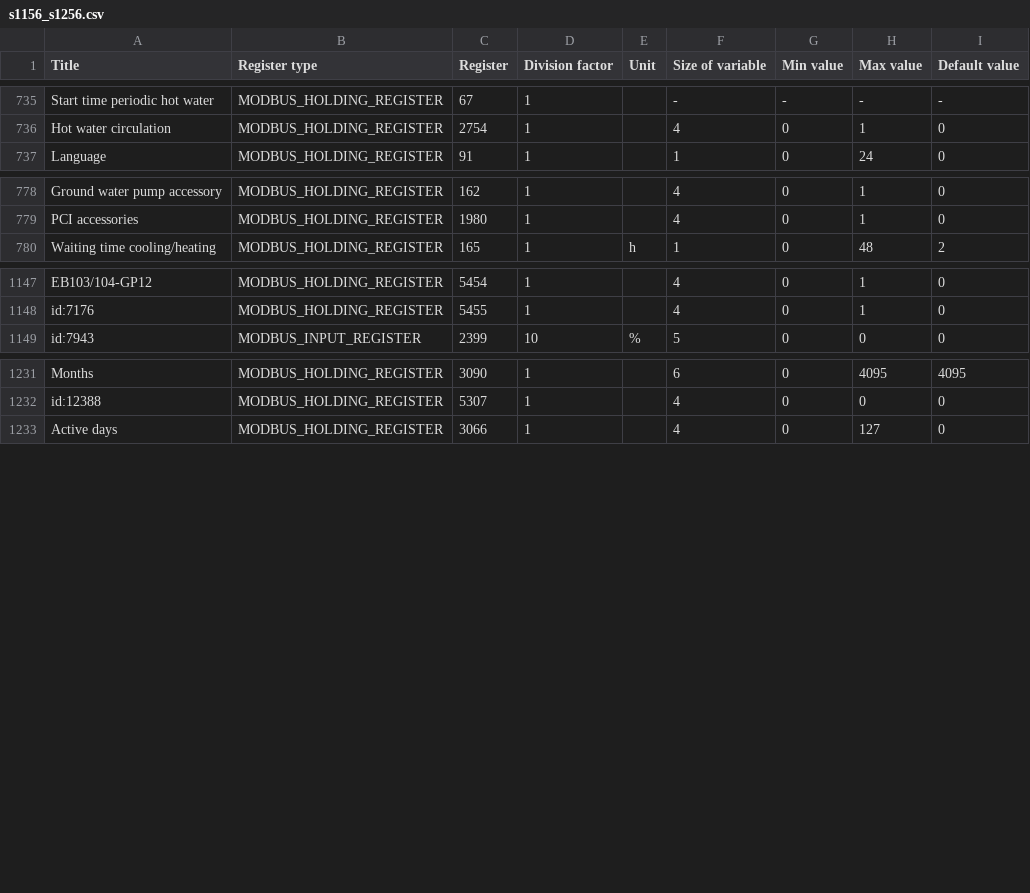
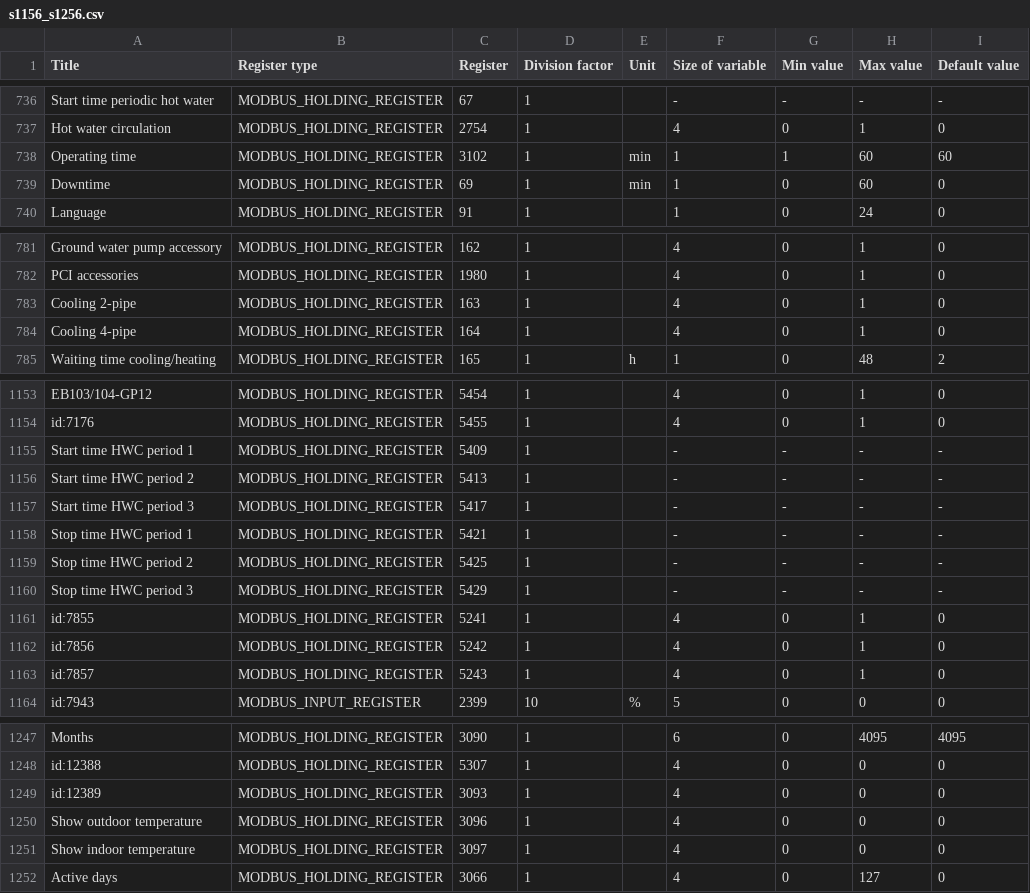
Before and after one commit to yozik04/nibe, a CSV file: nibe/data/s1156_s1256.csv, drawn as a sheet; only a part is shown, gaps mark what is left out; the diff covers the shown part only; the diff names each change by its address in the sheet, - before the commit and + after, or states it on an @@ line.

Commit message:
Add missing S1156/S1256 registers

```diff
--- a/nibe/data/s1156_s1256.csv
+++ b/nibe/data/s1156_s1256.csv
+row 738: Operating time | MODBUS_HOLDING_REGISTER | 3102 | 1 | min | 1 | 1 | 60 | 60
+row 739: Downtime | MODBUS_HOLDING_REGISTER | 69 | 1 | min | 1 | 0 | 60 | 0
+row 783: Cooling 2-pipe | MODBUS_HOLDING_REGISTER | 163 | 1 |  | 4 | 0 | 1 | 0
+row 784: Cooling 4-pipe | MODBUS_HOLDING_REGISTER | 164 | 1 |  | 4 | 0 | 1 | 0
+row 1155: Start time HWC period 1 | MODBUS_HOLDING_REGISTER | 5409 | 1 |  | - | - | - | -
+row 1156: Start time HWC period 2 | MODBUS_HOLDING_REGISTER | 5413 | 1 |  | - | - | - | -
+row 1157: Start time HWC period 3 | MODBUS_HOLDING_REGISTER | 5417 | 1 |  | - | - | - | -
+row 1158: Stop time HWC period 1 | MODBUS_HOLDING_REGISTER | 5421 | 1 |  | - | - | - | -
+row 1159: Stop time HWC period 2 | MODBUS_HOLDING_REGISTER | 5425 | 1 |  | - | - | - | -
+row 1160: Stop time HWC period 3 | MODBUS_HOLDING_REGISTER | 5429 | 1 |  | - | - | - | -
+row 1161: id:7855 | MODBUS_HOLDING_REGISTER | 5241 | 1 |  | 4 | 0 | 1 | 0
+row 1162: id:7856 | MODBUS_HOLDING_REGISTER | 5242 | 1 |  | 4 | 0 | 1 | 0
+row 1163: id:7857 | MODBUS_HOLDING_REGISTER | 5243 | 1 |  | 4 | 0 | 1 | 0
+row 1249: id:12389 | MODBUS_HOLDING_REGISTER | 3093 | 1 |  | 4 | 0 | 0 | 0
+row 1250: Show outdoor temperature | MODBUS_HOLDING_REGISTER | 3096 | 1 |  | 4 | 0 | 0 | 0
+row 1251: Show indoor temperature | MODBUS_HOLDING_REGISTER | 3097 | 1 |  | 4 | 0 | 0 | 0
```
Also changed, not shown: 5 added rows and 1 edited cell elsewhere in this file.
